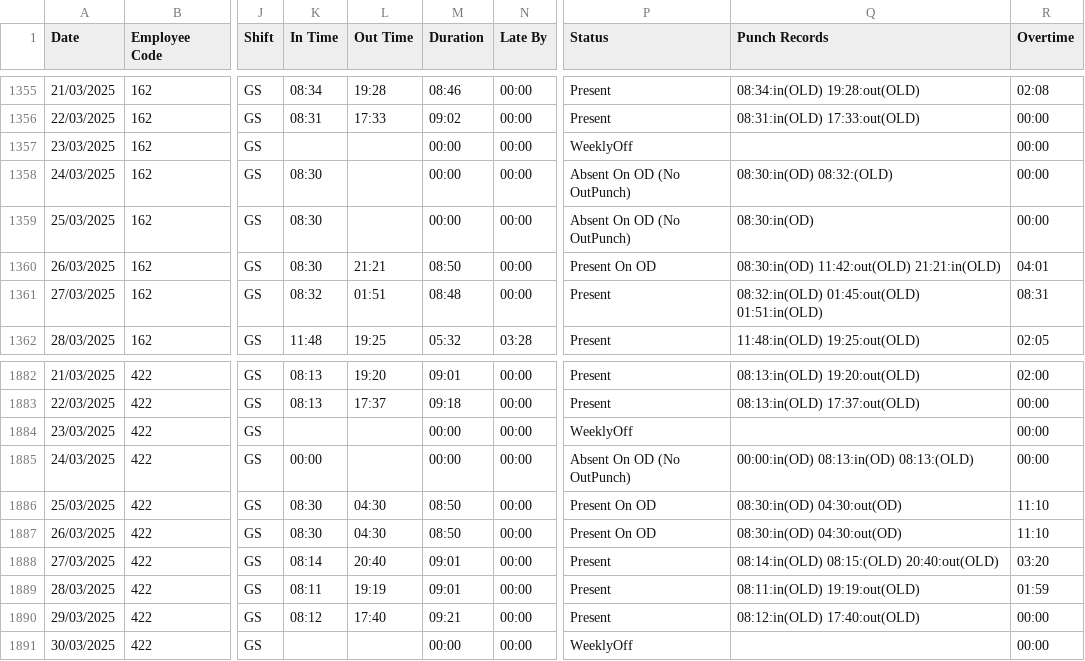
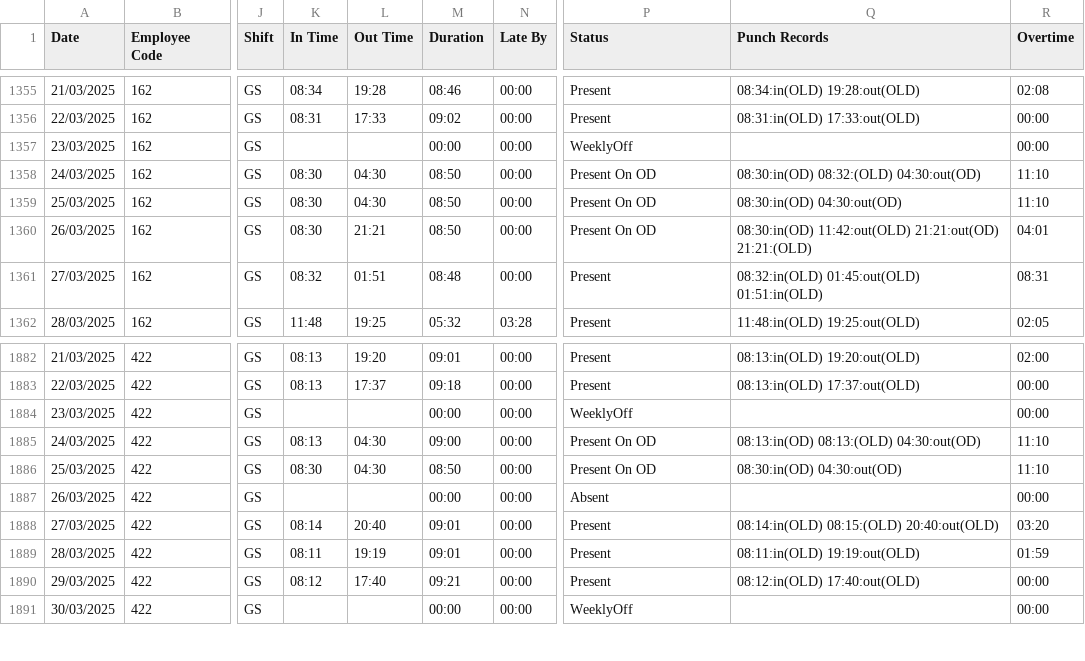
Before and after one commit to pragadheesh-raj/Presence-Ledger, a CSV file: uploads/ATT.csv, drawn as a sheet; only a part is shown, gaps mark what is left out; the diff names each change by its address in the sheet, - before the commit and + after, or states it on an @@ line.

```diff
--- a/uploads/ATT.csv
+++ b/uploads/ATT.csv
-L1358:L1359 (Out Time): (empty)
+L1358:L1359 (Out Time): 04:30
-M1358:M1359 (Duration): 00:00
+M1358:M1359 (Duration): 08:50
-P1358:P1359 (Status): Absent On OD (No OutPunch)
+P1358:P1359 (Status): Present On OD
-Q1358 (Punch Records): 08:30:in(OD) 08:32:(OLD)
+Q1358 (Punch Records): 08:30:in(OD) 08:32:(OLD) 04:30:out(OD)
-R1358:R1359 (Overtime): 00:00
+R1358:R1359 (Overtime): 11:10
-Q1359 (Punch Records): 08:30:in(OD)
+Q1359 (Punch Records): 08:30:in(OD) 04:30:out(OD)
-Q1360 (Punch Records): 08:30:in(OD) 11:42:out(OLD) 21:21:in(OLD)
+Q1360 (Punch Records): 08:30:in(OD) 11:42:out(OLD) 21:21:out(OD) 21:21:(OLD)
-K1885 (In Time): 00:00
+K1885 (In Time): 08:13
-L1885 (Out Time): (empty)
+L1885 (Out Time): 04:30
-M1885 (Duration): 00:00
+M1885 (Duration): 09:00
-P1885 (Status): Absent On OD (No OutPunch)
+P1885 (Status): Present On OD
-Q1885 (Punch Records): 00:00:in(OD) 08:13:in(OD) 08:13:(OLD)
+Q1885 (Punch Records): 08:13:in(OD) 08:13:(OLD) 04:30:out(OD)
-R1885 (Overtime): 00:00
+R1885 (Overtime): 11:10
-K1887 (In Time): 08:30
+K1887 (In Time): (empty)
-L1887 (Out Time): 04:30
+L1887 (Out Time): (empty)
-M1887 (Duration): 08:50
+M1887 (Duration): 00:00
-P1887 (Status): Present On OD
+P1887 (Status): Absent
-Q1887 (Punch Records): 08:30:in(OD) 04:30:out(OD)
+Q1887 (Punch Records): (empty)
-R1887 (Overtime): 11:10
+R1887 (Overtime): 00:00
```
Also changed, not shown: uploads/Calc.csv.
